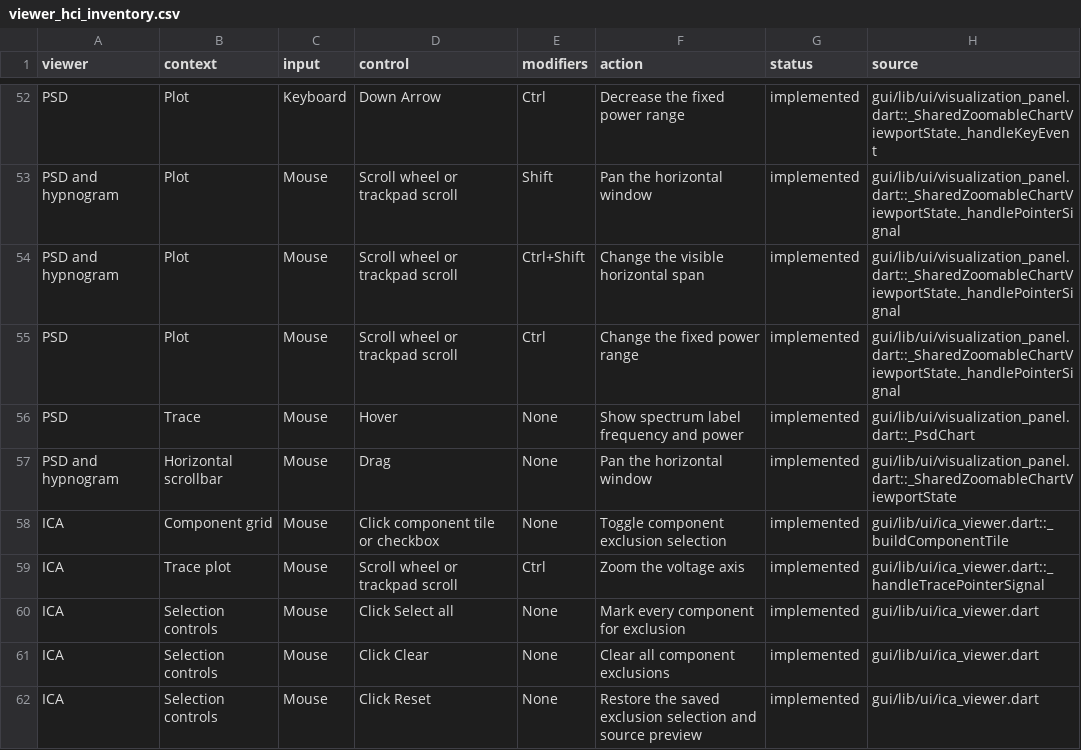
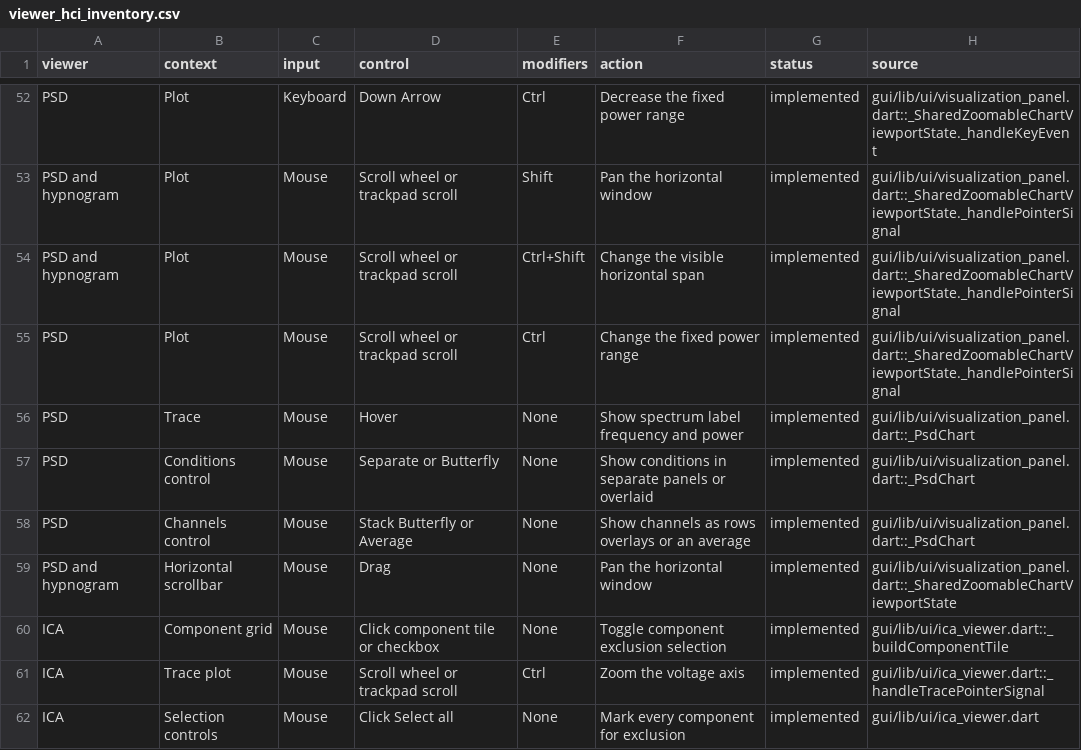
Before and after one commit to J-Drucker/BrainStory, a CSV file: docs/viewer_hci_inventory.csv, drawn as a sheet; only a part is shown, gaps mark what is left out; the shorter side is filled out with more unchanged rows; the diff names each change by its address in the sheet, - before the commit and + after, or states it on an @@ line.

Commit message:
Improve visualization panel interactions

```diff
--- a/docs/viewer_hci_inventory.csv
+++ b/docs/viewer_hci_inventory.csv
+row 57: PSD | Conditions control | Mouse | Separate or Butterfly | None | Show conditions in separate panels or overlaid | implemented | gui/lib/ui/visualization_panel.dart::_PsdChart
+row 58: PSD | Channels control | Mouse | Stack Butterfly or Average | None | Show channels as rows overlays or an average | implemented | gui/lib/ui/visualization_panel.dart::_PsdChart
```
Also changed, not shown: 1 other file.
